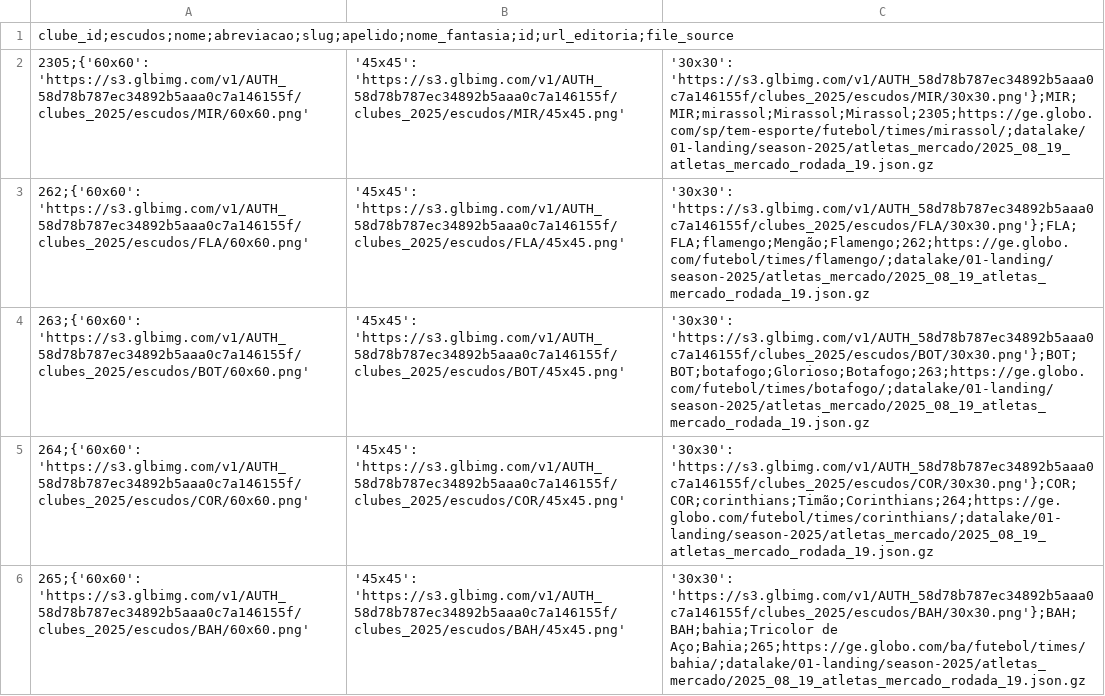
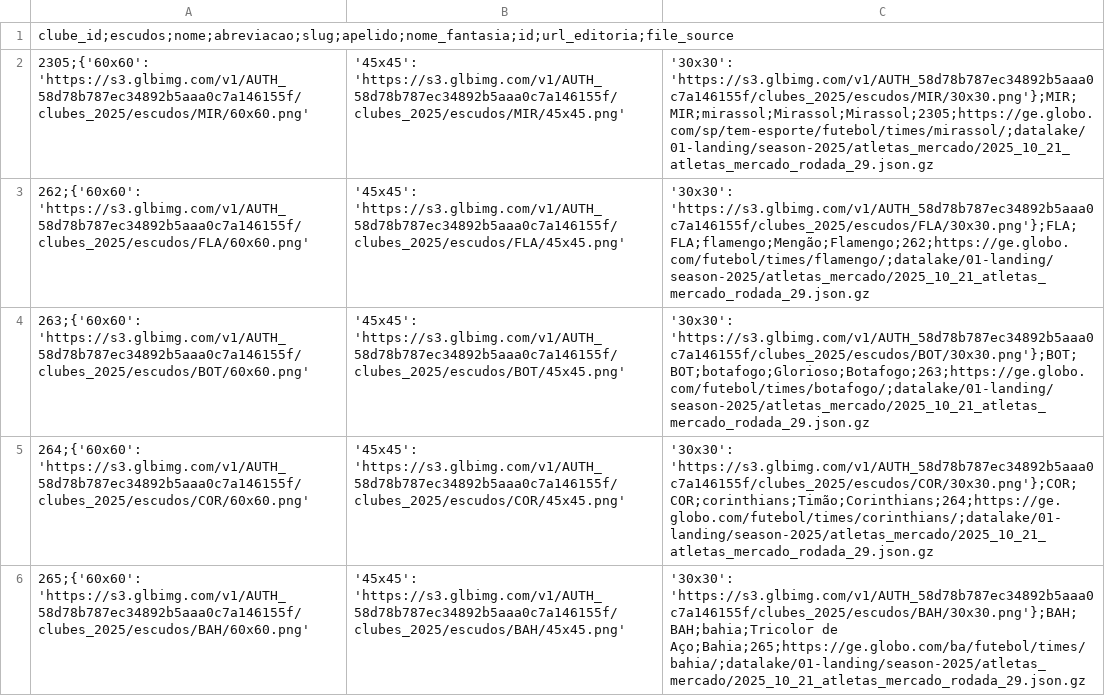
Before and after one commit to adntayer/cartola_datalake, a CSV file: datalake/02-bronze/season-2025/atletas_mercado/clubes.csv, drawn as a sheet; only a part is shown; the diff covers the shown part only.

Commit message:
📡 [data landing-to-bronze atletas mercado]: automatic update data Wed Oct 22 10:40:05 UTC 2025

```diff
--- a/datalake/02-bronze/season-2025/atletas_mercado/clubes.csv
+++ b/datalake/02-bronze/season-2025/atletas_mercado/clubes.csv
@@ -1,6 +1,6 @@
 clube_id;escudos;nome;abreviacao;slug;apelido;nome_fantasia;id;url_editoria;file_source
-2305;{'60x60': 'https://s3.glbimg.com/v1/AUTH_58d78b787ec34892b5aaa0c7a146155f/clubes_2025/escudos/MIR/60x60.png', '45x45': 'https://s3.glbimg.com/v1/AUTH_58d78b787ec34892b5aaa0c7a146155f/clubes_2025/escudos/MIR/45x45.png', '30x30': 'https://s3.glbimg.com/v1/AUTH_58d78b787ec34892b5aaa0c7a146155f/clubes_2025/escudos/MIR/30x30.png'};MIR;MIR;mirassol;Mirassol;Mirassol;2305;https://ge.globo.com/sp/tem-esporte/futebol/times/mirassol/;datalake/01-landing/season-2025/atletas_mercado/2025_08_19_atletas_mercado_rodada_19.json.gz
-262;{'60x60': 'https://s3.glbimg.com/v1/AUTH_58d78b787ec34892b5aaa0c7a146155f/clubes_2025/escudos/FLA/60x60.png', '45x45': 'https://s3.glbimg.com/v1/AUTH_58d78b787ec34892b5aaa0c7a146155f/clubes_2025/escudos/FLA/45x45.png', '30x30': 'https://s3.glbimg.com/v1/AUTH_58d78b787ec34892b5aaa0c7a146155f/clubes_2025/escudos/FLA/30x30.png'};FLA;FLA;flamengo;Mengão;Flamengo;262;https://ge.globo.com/futebol/times/flamengo/;datalake/01-landing/season-2025/atletas_mercado/2025_08_19_atletas_mercado_rodada_19.json.gz
-263;{'60x60': 'https://s3.glbimg.com/v1/AUTH_58d78b787ec34892b5aaa0c7a146155f/clubes_2025/escudos/BOT/60x60.png', '45x45': 'https://s3.glbimg.com/v1/AUTH_58d78b787ec34892b5aaa0c7a146155f/clubes_2025/escudos/BOT/45x45.png', '30x30': 'https://s3.glbimg.com/v1/AUTH_58d78b787ec34892b5aaa0c7a146155f/clubes_2025/escudos/BOT/30x30.png'};BOT;BOT;botafogo;Glorioso;Botafogo;263;https://ge.globo.com/futebol/times/botafogo/;datalake/01-landing/season-2025/atletas_mercado/2025_08_19_atletas_mercado_rodada_19.json.gz
-264;{'60x60': 'https://s3.glbimg.com/v1/AUTH_58d78b787ec34892b5aaa0c7a146155f/clubes_2025/escudos/COR/60x60.png', '45x45': 'https://s3.glbimg.com/v1/AUTH_58d78b787ec34892b5aaa0c7a146155f/clubes_2025/escudos/COR/45x45.png', '30x30': 'https://s3.glbimg.com/v1/AUTH_58d78b787ec34892b5aaa0c7a146155f/clubes_2025/escudos/COR/30x30.png'};COR;COR;corinthians;Timão;Corinthians;264;https://ge.globo.com/futebol/times/corinthians/;datalake/01-landing/season-2025/atletas_mercado/2025_08_19_atletas_mercado_rodada_19.json.gz
-265;{'60x60': 'https://s3.glbimg.com/v1/AUTH_58d78b787ec34892b5aaa0c7a146155f/clubes_2025/escudos/BAH/60x60.png', '45x45': 'https://s3.glbimg.com/v1/AUTH_58d78b787ec34892b5aaa0c7a146155f/clubes_2025/escudos/BAH/45x45.png', '30x30': 'https://s3.glbimg.com/v1/AUTH_58d78b787ec34892b5aaa0c7a146155f/clubes_2025/escudos/BAH/30x30.png'};BAH;BAH;bahia;Tricolor de Aço;Bahia;265;https://ge.globo.com/ba/futebol/times/bahia/;datalake/01-landing/season-2025/atletas_mercado/2025_08_19_atletas_mercado_rodada_19.json.gz
+2305;{'60x60': 'https://s3.glbimg.com/v1/AUTH_58d78b787ec34892b5aaa0c7a146155f/clubes_2025/escudos/MIR/60x60.png', '45x45': 'https://s3.glbimg.com/v1/AUTH_58d78b787ec34892b5aaa0c7a146155f/clubes_2025/escudos/MIR/45x45.png', '30x30': 'https://s3.glbimg.com/v1/AUTH_58d78b787ec34892b5aaa0c7a146155f/clubes_2025/escudos/MIR/30x30.png'};MIR;MIR;mirassol;Mirassol;Mirassol;2305;https://ge.globo.com/sp/tem-esporte/futebol/times/mirassol/;datalake/01-landing/season-2025/atletas_mercado/2025_10_21_atletas_mercado_rodada_29.json.gz
+262;{'60x60': 'https://s3.glbimg.com/v1/AUTH_58d78b787ec34892b5aaa0c7a146155f/clubes_2025/escudos/FLA/60x60.png', '45x45': 'https://s3.glbimg.com/v1/AUTH_58d78b787ec34892b5aaa0c7a146155f/clubes_2025/escudos/FLA/45x45.png', '30x30': 'https://s3.glbimg.com/v1/AUTH_58d78b787ec34892b5aaa0c7a146155f/clubes_2025/escudos/FLA/30x30.png'};FLA;FLA;flamengo;Mengão;Flamengo;262;https://ge.globo.com/futebol/times/flamengo/;datalake/01-landing/season-2025/atletas_mercado/2025_10_21_atletas_mercado_rodada_29.json.gz
+263;{'60x60': 'https://s3.glbimg.com/v1/AUTH_58d78b787ec34892b5aaa0c7a146155f/clubes_2025/escudos/BOT/60x60.png', '45x45': 'https://s3.glbimg.com/v1/AUTH_58d78b787ec34892b5aaa0c7a146155f/clubes_2025/escudos/BOT/45x45.png', '30x30': 'https://s3.glbimg.com/v1/AUTH_58d78b787ec34892b5aaa0c7a146155f/clubes_2025/escudos/BOT/30x30.png'};BOT;BOT;botafogo;Glorioso;Botafogo;263;https://ge.globo.com/futebol/times/botafogo/;datalake/01-landing/season-2025/atletas_mercado/2025_10_21_atletas_mercado_rodada_29.json.gz
+264;{'60x60': 'https://s3.glbimg.com/v1/AUTH_58d78b787ec34892b5aaa0c7a146155f/clubes_2025/escudos/COR/60x60.png', '45x45': 'https://s3.glbimg.com/v1/AUTH_58d78b787ec34892b5aaa0c7a146155f/clubes_2025/escudos/COR/45x45.png', '30x30': 'https://s3.glbimg.com/v1/AUTH_58d78b787ec34892b5aaa0c7a146155f/clubes_2025/escudos/COR/30x30.png'};COR;COR;corinthians;Timão;Corinthians;264;https://ge.globo.com/futebol/times/corinthians/;datalake/01-landing/season-2025/atletas_mercado/2025_10_21_atletas_mercado_rodada_29.json.gz
+265;{'60x60': 'https://s3.glbimg.com/v1/AUTH_58d78b787ec34892b5aaa0c7a146155f/clubes_2025/escudos/BAH/60x60.png', '45x45': 'https://s3.glbimg.com/v1/AUTH_58d78b787ec34892b5aaa0c7a146155f/clubes_2025/escudos/BAH/45x45.png', '30x30': 'https://s3.glbimg.com/v1/AUTH_58d78b787ec34892b5aaa0c7a146155f/clubes_2025/escudos/BAH/30x30.png'};BAH;BAH;bahia;Tricolor de Aço;Bahia;265;https://ge.globo.com/ba/futebol/times/bahia/;datalake/01-landing/season-2025/atletas_mercado/2025_10_21_atletas_mercado_rodada_29.json.gz
```
Also changed, not shown: 15 edited cells elsewhere in this file, datalake/02-bronze/season-2025/atletas_mercado/posicoes.csv, datalake/02-bronze/season-2025/atletas_mercado/status.csv, 1 other file.
